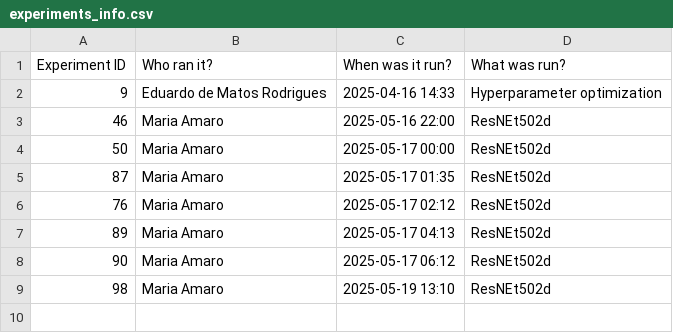
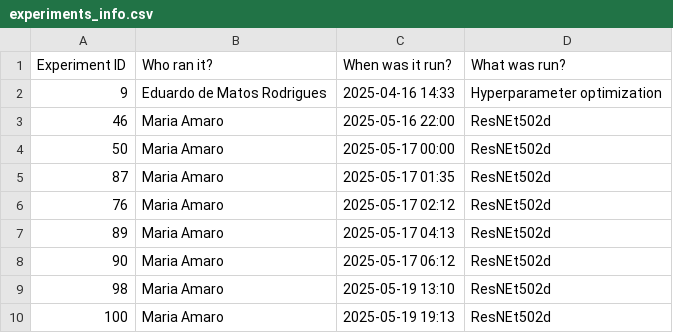
Before and after one commit to minesamaro/pipeline_template_pl, a CSV file: experiment_results/experiments_info.csv, drawn as a sheet; the diff names each change by its address in the sheet, - before the commit and + after, or states it on an @@ line.

```diff
--- a/experiment_results/experiments_info.csv
+++ b/experiment_results/experiments_info.csv
+row 10: 100 | Maria Amaro | 2025-05-19 19:13 | ResNEt502d
```
Also changed, not shown: 48 other files.
